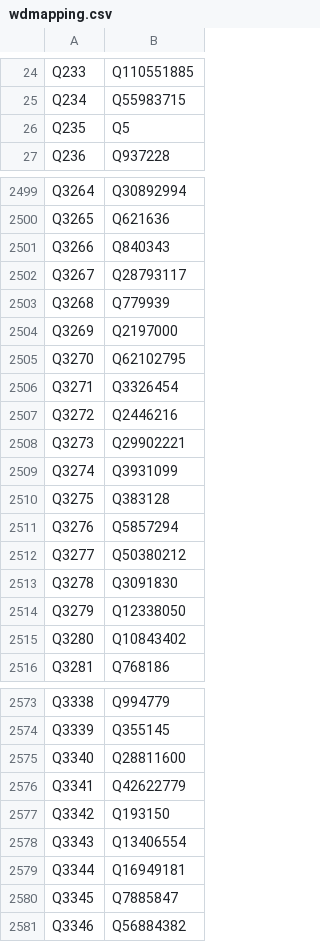
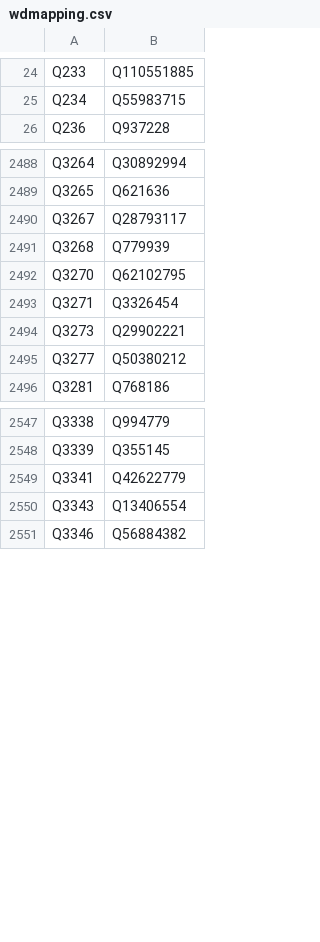
Before and after one commit to dlindem/wikibase, a CSV file: eusterm/data/wdmapping.csv, drawn as a sheet; only a part is shown, gaps mark what is left out; the diff covers the shown part only.

```diff
--- a/eusterm/data/wdmapping.csv
+++ b/eusterm/data/wdmapping.csv
@@ -25,3 +25,2 @@ Q233	Q110551885
 Q234	Q55983715
-Q235	Q5
 Q236	Q937228
@@ -2500,17 +2489,8 @@ Q3264	Q30892994
 Q3265	Q621636
-Q3266	Q840343
 Q3267	Q28793117
 Q3268	Q779939
-Q3269	Q2197000
 Q3270	Q62102795
 Q3271	Q3326454
-Q3272	Q2446216
 Q3273	Q29902221
-Q3274	Q3931099
-Q3275	Q383128
-Q3276	Q5857294
 Q3277	Q50380212
-Q3278	Q3091830
-Q3279	Q12338050
-Q3280	Q10843402
 Q3281	Q768186
@@ -2574,8 +2548,4 @@ Q3338	Q994779
 Q3339	Q355145
-Q3340	Q28811600
 Q3341	Q42622779
-Q3342	Q193150
 Q3343	Q13406554
-Q3344	Q16949181
-Q3345	Q7885847
 Q3346	Q56884382
```
Also changed, not shown: 8 added rows and 61 removed rows elsewhere in this file, 1 other file.
